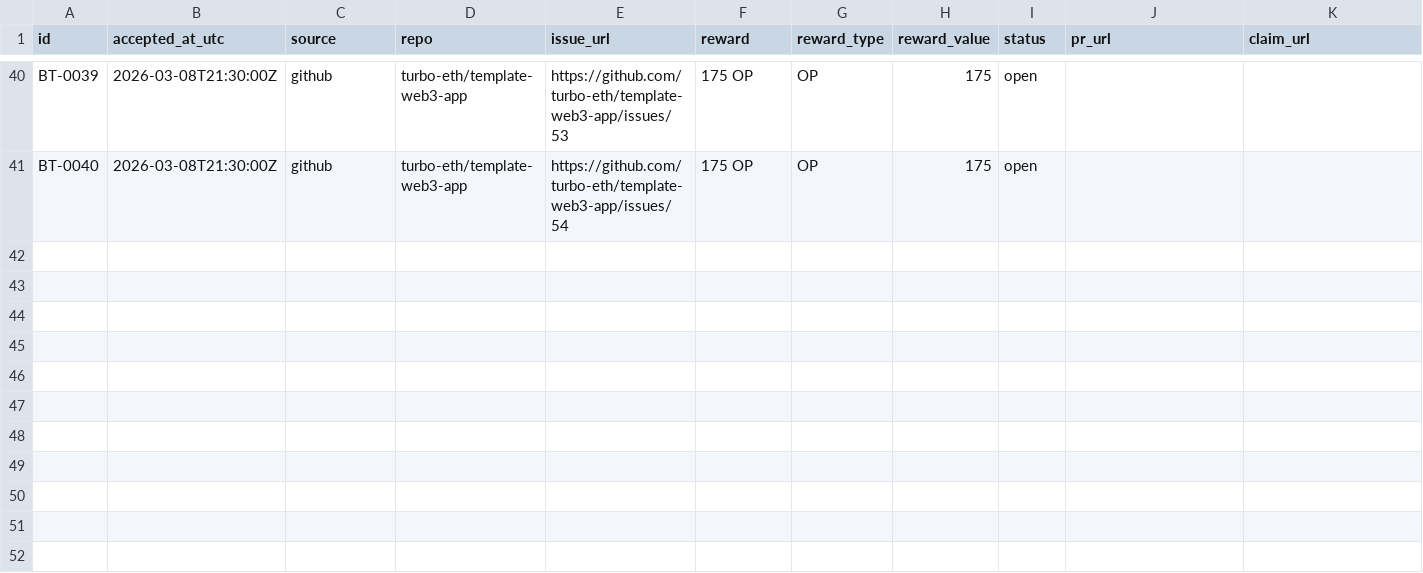
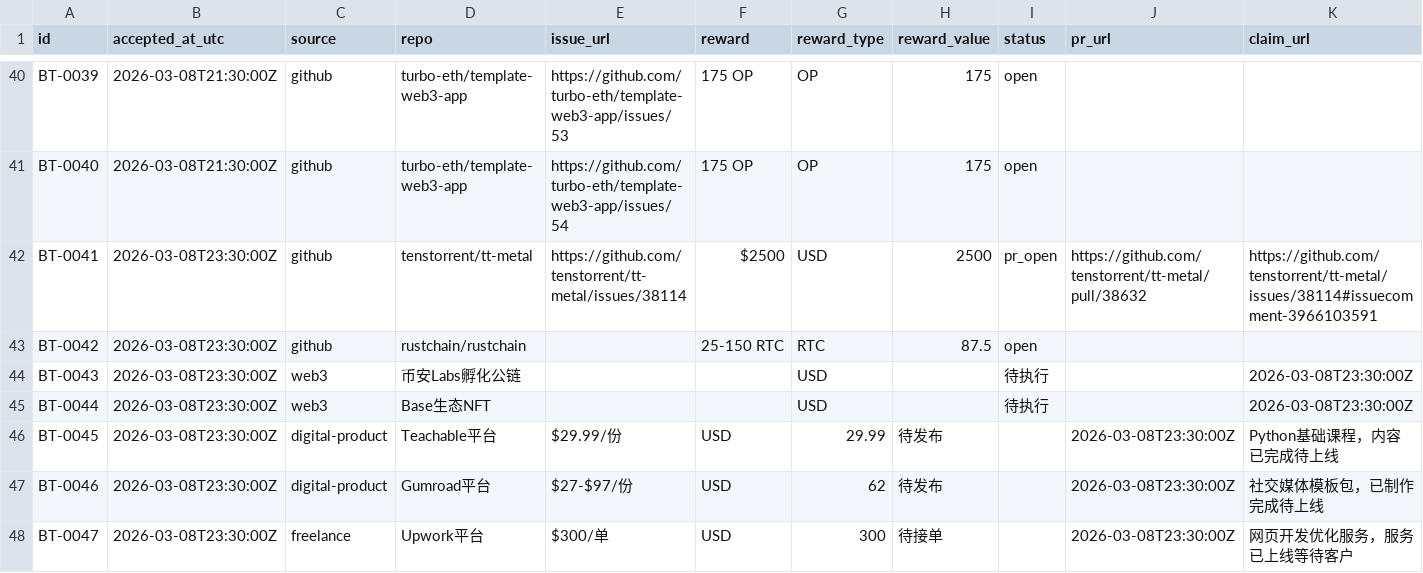
Before and after one commit to sungdark/bounty-tracker, a CSV file: tasks.csv, drawn as a sheet; only a part is shown, gaps mark what is left out; rows hold the shown columns only; the diff names each change by its address in the sheet, - before the commit and + after, or states it on an @@ line.

Commit message:
feat: 23:30 UTC scan update - 7 new opportunities + 7 new tasks

```diff
--- a/tasks.csv
+++ b/tasks.csv
+row 42: BT-0041 | 2026-03-08T23:30:00Z | github | tenstorrent/tt-metal | https://github.com/tenstorrent/tt-metal/issues/38114 | $2500 | USD | 2500 | pr_open | https://github.com/tenstorrent/tt-metal/pull/38632 | https://github.com/tenstorrent/tt-metal/issues/38114#issuecomment-3966103591
+row 43: BT-0042 | 2026-03-08T23:30:00Z | github | rustchain/rustchain |  | 25-150 RTC | RTC | 87.5 | open
+row 44: BT-0043 | 2026-03-08T23:30:00Z | web3 | 币安Labs孵化公链 |  |  | USD |  | 待执行 |  | 2026-03-08T23:30:00Z
+row 45: BT-0044 | 2026-03-08T23:30:00Z | web3 | Base生态NFT |  |  | USD |  | 待执行 |  | 2026-03-08T23:30:00Z
+row 46: BT-0045 | 2026-03-08T23:30:00Z | digital-product | Teachable平台 | $29.99/份 | USD | 29.99 | 待发布 |  | 2026-03-08T23:30:00Z | Python基础课程，内容已完成待上线
+row 47: BT-0046 | 2026-03-08T23:30:00Z | digital-product | Gumroad平台 | $27-$97/份 | USD | 62 | 待发布 |  | 2026-03-08T23:30:00Z | 社交媒体模板包，已制作完成待上线
+row 48: BT-0047 | 2026-03-08T23:30:00Z | freelance | Upwork平台 | $300/单 | USD | 300 | 待接单 |  | 2026-03-08T23:30:00Z | 网页开发优化服务，服务已上线等待客户
```
Also changed, not shown: 1 other file.
